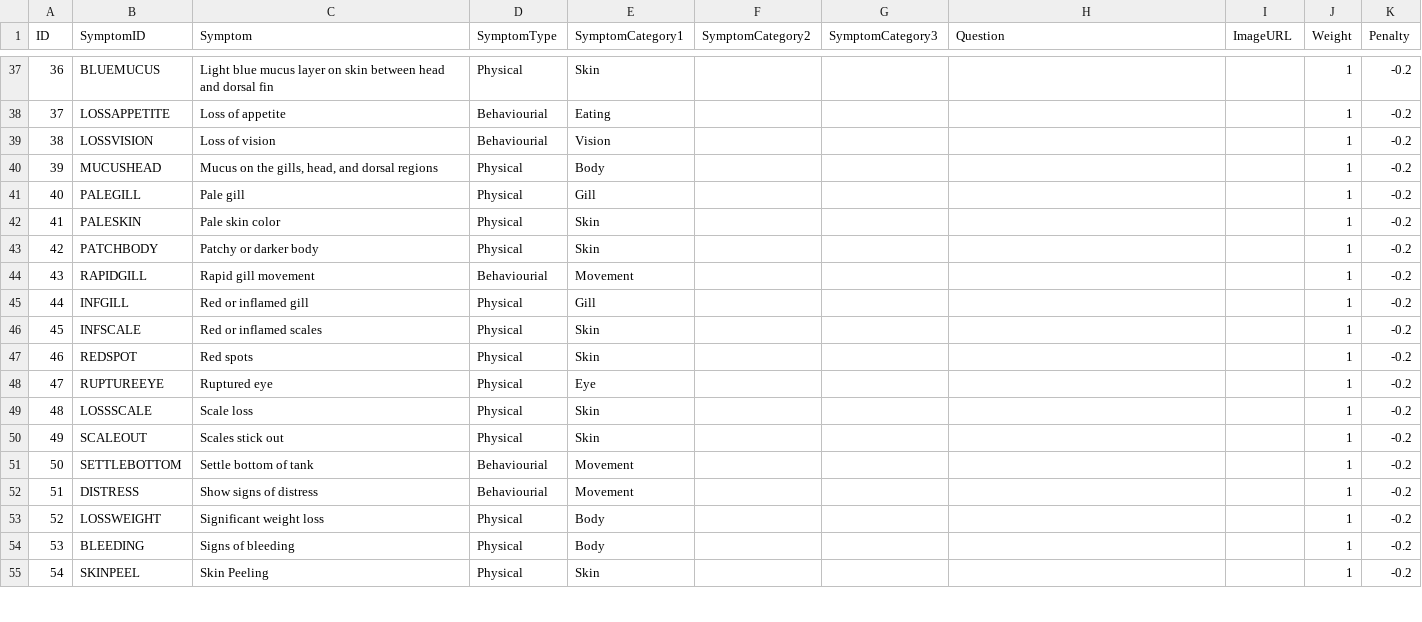
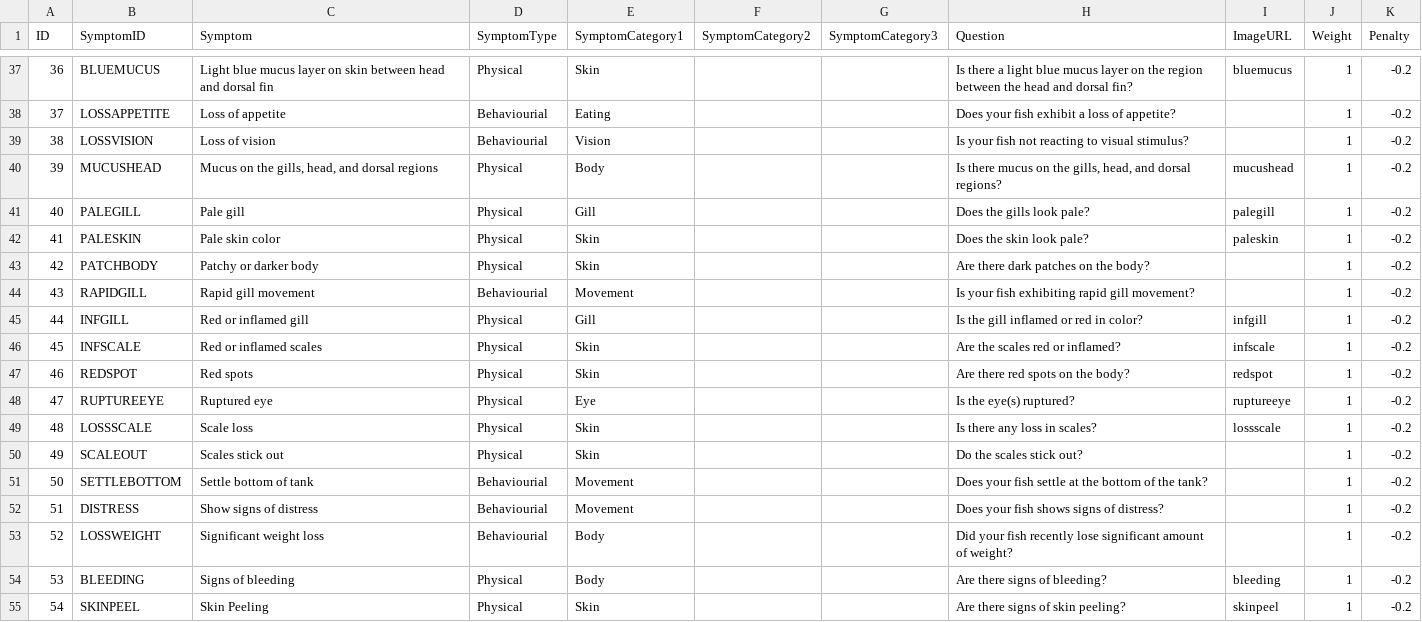
Before and after one commit to ISS-MTECH-IS-Project/MRRSProject, a CSV file: RawCSV/FishDB_Symptom.csv, drawn as a sheet; only a part is shown, gaps mark what is left out; the diff covers the shown part only.

Commit message:
Update FishDB_Symptom.csv

```diff
--- a/RawCSV/FishDB_Symptom.csv
+++ b/RawCSV/FishDB_Symptom.csv
@@ -37,19 +37,19 @@ ID,SymptomID,Symptom,SymptomType,SymptomCategory1,SymptomCategory2,SymptomCatego
-36,BLUEMUCUS,Light blue mucus layer on skin between head and dorsal fin,Physical,Skin,,,,,1,-0.2
-37,LOSSAPPETITE,Loss of appetite,Behaviourial,Eating,,,,,1,-0.2
-38,LOSSVISION,Loss of vision,Behaviourial,Vision,,,,,1,-0.2
-39,MUCUSHEAD,"Mucus on the gills, head, and dorsal regions",Physical,Body,,,,,1,-0.2
-40,PALEGILL,Pale gill,Physical,Gill,,,,,1,-0.2
-41,PALESKIN,Pale skin color,Physical,Skin,,,,,1,-0.2
-42,PATCHBODY,Patchy or darker body,Physical,Skin,,,,,1,-0.2
-43,RAPIDGILL,Rapid gill movement,Behaviourial,Movement,,,,,1,-0.2
-44,INFGILL,Red or inflamed gill,Physical,Gill,,,,,1,-0.2
-45,INFSCALE,Red or inflamed scales,Physical,Skin,,,,,1,-0.2
-46,REDSPOT,Red spots,Physical,Skin,,,,,1,-0.2
-47,RUPTUREEYE,Ruptured eye,Physical,Eye,,,,,1,-0.2
-48,LOSSSCALE,Scale loss,Physical,Skin,,,,,1,-0.2
-49,SCALEOUT,Scales stick out,Physical,Skin,,,,,1,-0.2
-50,SETTLEBOTTOM,Settle bottom of tank,Behaviourial,Movement,,,,,1,-0.2
-51,DISTRESS,Show signs of distress,Behaviourial,Movement,,,,,1,-0.2
-52,LOSSWEIGHT,Significant weight loss,Physical,Body,,,,,1,-0.2
-53,BLEEDING,Signs of bleeding,Physical,Body,,,,,1,-0.2
-54,SKINPEEL,Skin Peeling,Physical,Skin,,,,,1,-0.2
+36,BLUEMUCUS,Light blue mucus layer on skin between head and dorsal fin,Physical,Skin,,,Is there a light blue mucus layer on the region between the head and dorsal fin?,bluemucus,1,-0.2
+37,LOSSAPPETITE,Loss of appetite,Behaviourial,Eating,,,Does your fish exhibit a loss of appetite?,,1,-0.2
+38,LOSSVISION,Loss of vision,Behaviourial,Vision,,,Is your fish not reacting to visual stimulus?,,1,-0.2
+39,MUCUSHEAD,"Mucus on the gills, head, and dorsal regions",Physical,Body,,,"Is there mucus on the gills, head, and dorsal regions?",mucushead,1,-0.2
+40,PALEGILL,Pale gill,Physical,Gill,,,Does the gills look pale?,palegill,1,-0.2
+41,PALESKIN,Pale skin color,Physical,Skin,,,Does the skin look pale?,paleskin,1,-0.2
+42,PATCHBODY,Patchy or darker body,Physical,Skin,,,Are there dark patches on the body?,,1,-0.2
+43,RAPIDGILL,Rapid gill movement,Behaviourial,Movement,,,Is your fish exhibiting rapid gill movement?,,1,-0.2
+44,INFGILL,Red or inflamed gill,Physical,Gill,,,Is the gill inflamed or red in color?,infgill,1,-0.2
+45,INFSCALE,Red or inflamed scales,Physical,Skin,,,Are the scales red or inflamed?,infscale,1,-0.2
+46,REDSPOT,Red spots,Physical,Skin,,,Are there red spots on the body?,redspot,1,-0.2
+47,RUPTUREEYE,Ruptured eye,Physical,Eye,,,Is the eye(s) ruptured?,ruptureeye,1,-0.2
+48,LOSSSCALE,Scale loss,Physical,Skin,,,Is there any loss in scales?,lossscale,1,-0.2
+49,SCALEOUT,Scales stick out,Physical,Skin,,,Do the scales stick out?,,1,-0.2
+50,SETTLEBOTTOM,Settle bottom of tank,Behaviourial,Movement,,,Does your fish settle at the bottom of the tank?,,1,-0.2
+51,DISTRESS,Show signs of distress,Behaviourial,Movement,,,Does your fish shows signs of distress?,,1,-0.2
+52,LOSSWEIGHT,Significant weight loss,Behaviourial,Body,,,Did your fish recently lose significant amount of weight?,,1,-0.2
+53,BLEEDING,Signs of bleeding,Physical,Body,,,Are there signs of bleeding?,bleeding,1,-0.2
+54,SKINPEEL,Skin Peeling,Physical,Skin,,,Are there signs of skin peeling?,skinpeel,1,-0.2
```
Also changed, not shown: 102 edited cells elsewhere in this file.
